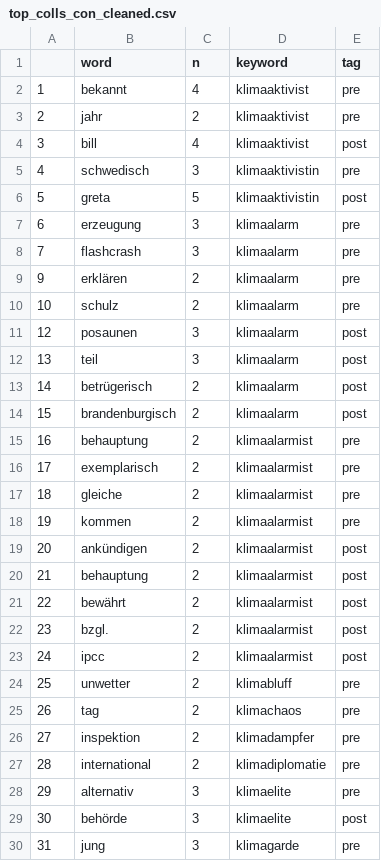
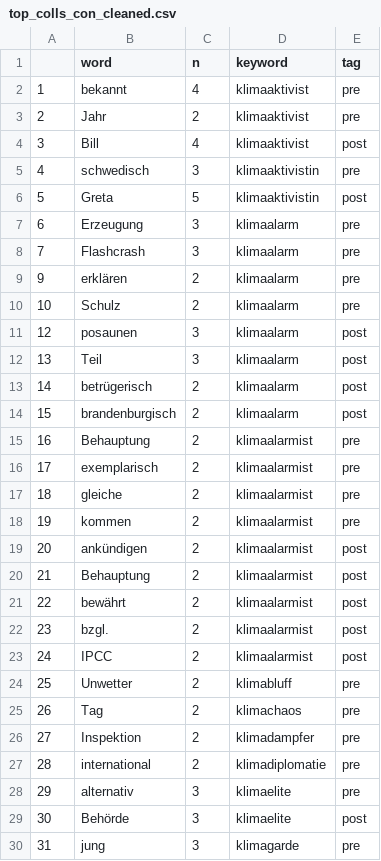
Before and after one commit to ajgoecke/thesis, a CSV file: implementation/R/output/top_colls_con_cleaned.csv, drawn as a sheet; only a part is shown; the diff covers the shown part only.

```diff
--- a/implementation/R/output/top_colls_con_cleaned.csv
+++ b/implementation/R/output/top_colls_con_cleaned.csv
@@ -2,15 +2,15 @@
 1;bekannt;4;klimaaktivist;pre
-2;jahr;2;klimaaktivist;pre
-3;bill;4;klimaaktivist;post
+2;Jahr;2;klimaaktivist;pre
+3;Bill;4;klimaaktivist;post
 4;schwedisch;3;klimaaktivistin;pre
-5;greta;5;klimaaktivistin;post
-6;erzeugung;3;klimaalarm;pre
-7;flashcrash;3;klimaalarm;pre
+5;Greta;5;klimaaktivistin;post
+6;Erzeugung;3;klimaalarm;pre
+7;Flashcrash;3;klimaalarm;pre
 9;erklären;2;klimaalarm;pre
-10;schulz;2;klimaalarm;pre
+10;Schulz;2;klimaalarm;pre
 12;posaunen;3;klimaalarm;post
-13;teil;3;klimaalarm;post
+13;Teil;3;klimaalarm;post
 14;betrügerisch;2;klimaalarm;post
 15;brandenburgisch;2;klimaalarm;post
-16;behauptung;2;klimaalarmist;pre
+16;Behauptung;2;klimaalarmist;pre
 17;exemplarisch;2;klimaalarmist;pre
@@ -19,12 +19,12 @@
 20;ankündigen;2;klimaalarmist;post
-21;behauptung;2;klimaalarmist;post
+21;Behauptung;2;klimaalarmist;post
 22;bewährt;2;klimaalarmist;post
 23;bzgl.;2;klimaalarmist;post
-24;ipcc;2;klimaalarmist;post
-25;unwetter;2;klimabluff;pre
-26;tag;2;klimachaos;pre
-27;inspektion;2;klimadampfer;pre
+24;IPCC;2;klimaalarmist;post
+25;Unwetter;2;klimabluff;pre
+26;Tag;2;klimachaos;pre
+27;Inspektion;2;klimadampfer;pre
 28;international;2;klimadiplomatie;pre
 29;alternativ;3;klimaelite;pre
-30;behörde;3;klimaelite;post
+30;Behörde;3;klimaelite;post
 31;jung;3;klimagarde;pre
```
Also changed, not shown: 40 edited cells elsewhere in this file, implementation/Python/output/compounds_full.csv, implementation/R/output/top_colls_pro_cleaned.csv, 11 other files.
